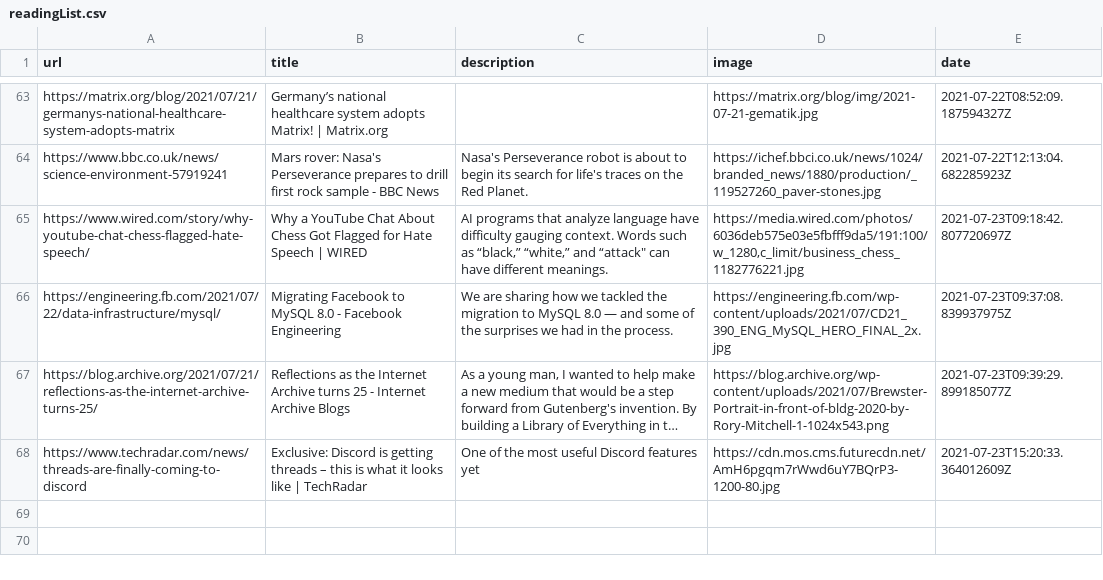
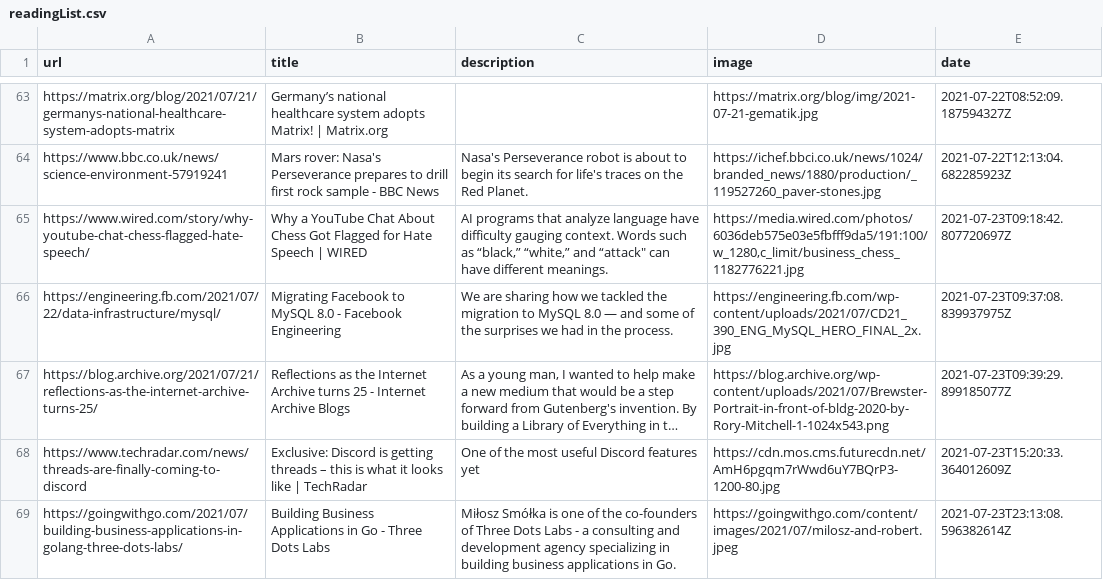
Before and after one commit to codemicro/readingList, a CSV file: readingList.csv, drawn as a sheet; only a part is shown, gaps mark what is left out; long unchanged cells end in …; the diff names each change by its address in the sheet, - before the commit and + after, or states it on an @@ line.

Commit message:
Automated reading list update at 23 Jul 21 23:13 UTC

```diff
--- a/readingList.csv
+++ b/readingList.csv
+row 69: https://goingwithgo.com/2021/07/building-business-applications-in-golang-three-dots-labs/ | Building Business Applications in Go - Three Dots Labs | Miłosz Smółka is one of the co-founders of Three Dots Labs - a consulting and development agency specializing in building business applications in Go. | https://goingwithgo.com/content/images/2021/07/milosz-and-robert.jpeg | 2021-07-23T23:13:08.596382614Z
```
